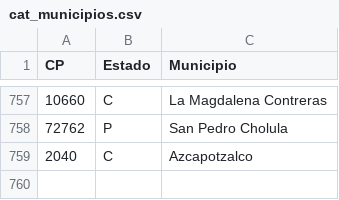
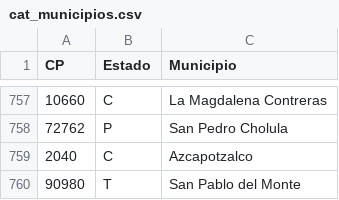
Before and after one commit to ErickdeMauleon/dashboard_streamlit, a CSV file: Data/cat_municipios.csv, drawn as a sheet; only a part is shown, gaps mark what is left out; the diff names each change by its address in the sheet, - before the commit and + after, or states it on an @@ line.

Commit message:
committing files

```diff
--- a/Data/cat_municipios.csv
+++ b/Data/cat_municipios.csv
+row 760: 90980 | T | San Pablo del Monte
```
